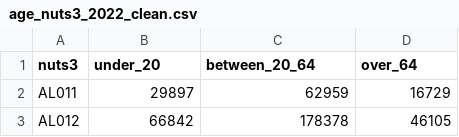
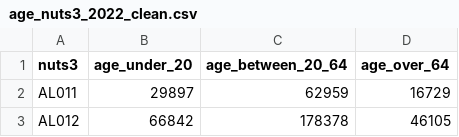
Before and after one commit to fortelex/hiveline, a CSV file: data/age/age_nuts3_2022_clean.csv, drawn as a sheet; only a part is shown.

Commit message:
complete data cleaning, functions to load data

```diff
--- a/data/age/age_nuts3_2022_clean.csv
+++ b/data/age/age_nuts3_2022_clean.csv
@@ -1,2 +1,2 @@
-nuts3,under_20,between_20_64,over_64
+nuts3,age_under_20,age_between_20_64,age_over_64
 AL011,29897,62959,16729
```
Also changed, not shown: 52 other files.
